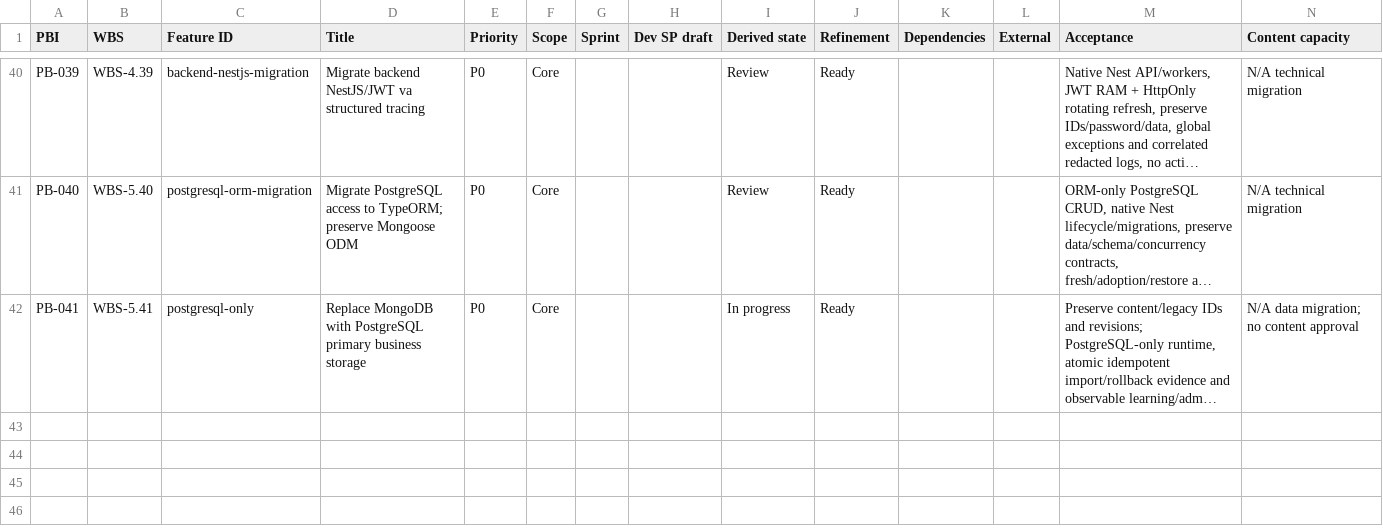
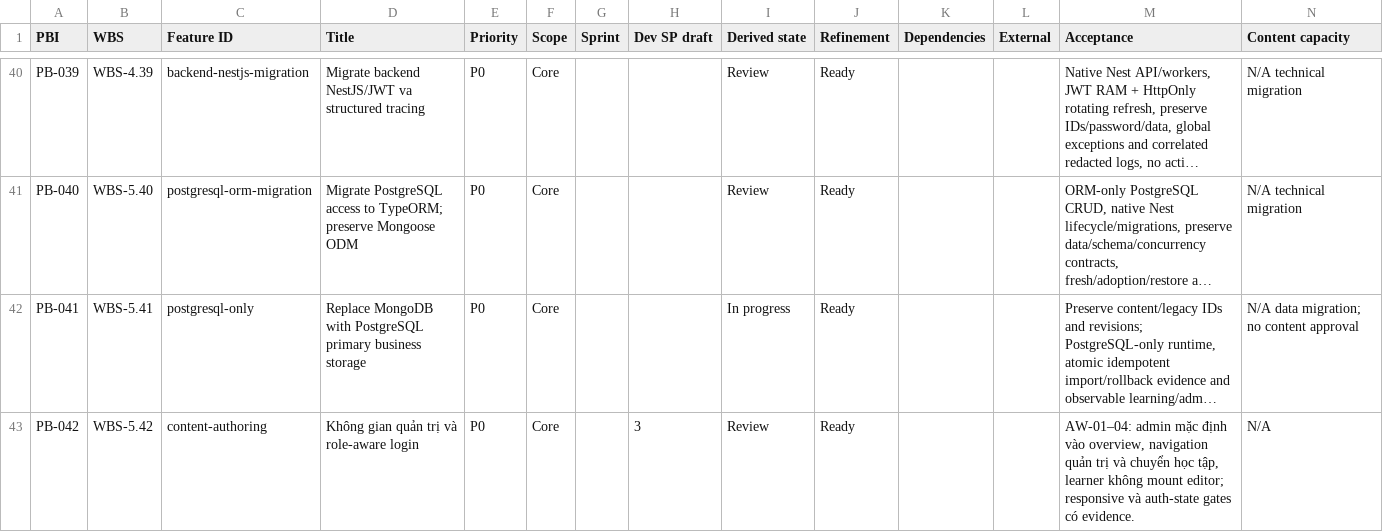
Before and after one commit to espresso23/everlang, a CSV file: documentation/planning/product-backlog.csv, drawn as a sheet; only a part is shown, gaps mark what is left out; long unchanged cells end in …; the diff names each change by its address in the sheet, - before the commit and + after, or states it on an @@ line.

```diff
--- a/documentation/planning/product-backlog.csv
+++ b/documentation/planning/product-backlog.csv
+row 43: PB-042 | WBS-5.42 | content-authoring | Không gian quản trị và role-aware login | P0 | Core |  | 3 | Review | Ready |  |  | AW-01–04: admin mặc định vào overview, navigation quản trị và chuyển học tập, learner không mount editor; responsive và auth-state gates có evidence. | N/A
```
Also changed, not shown: documentation/planning/tasks.csv, 29 other files.
